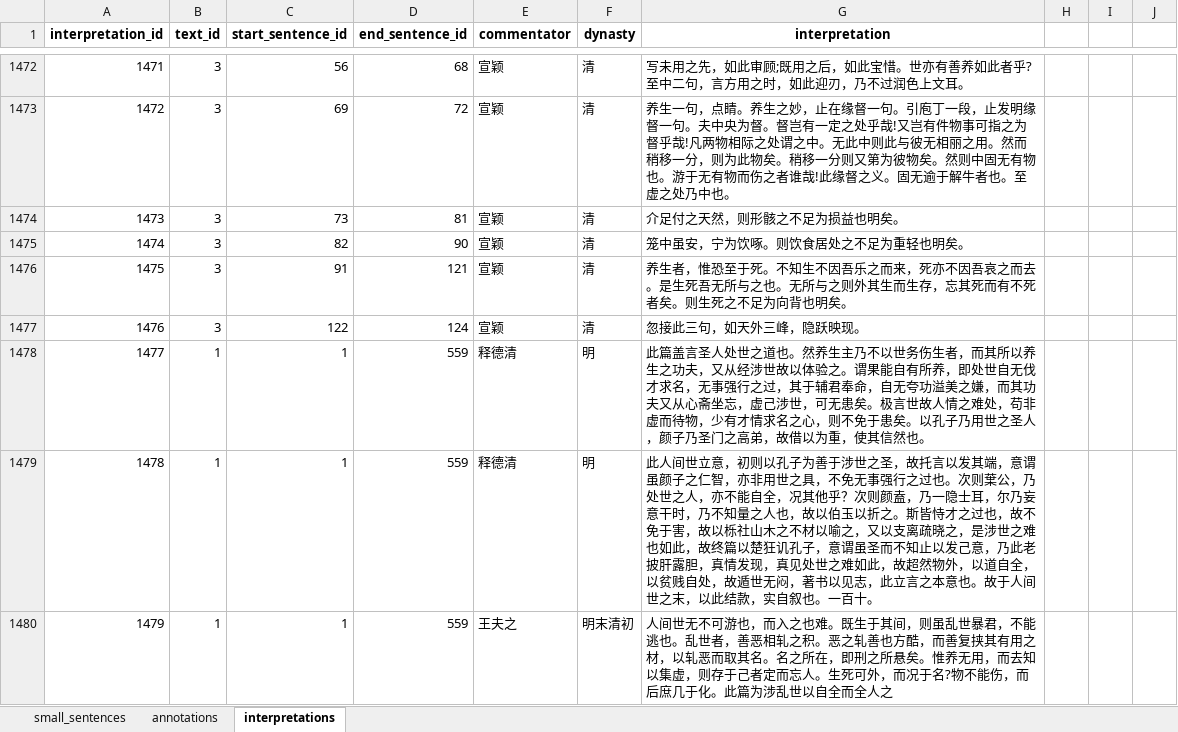
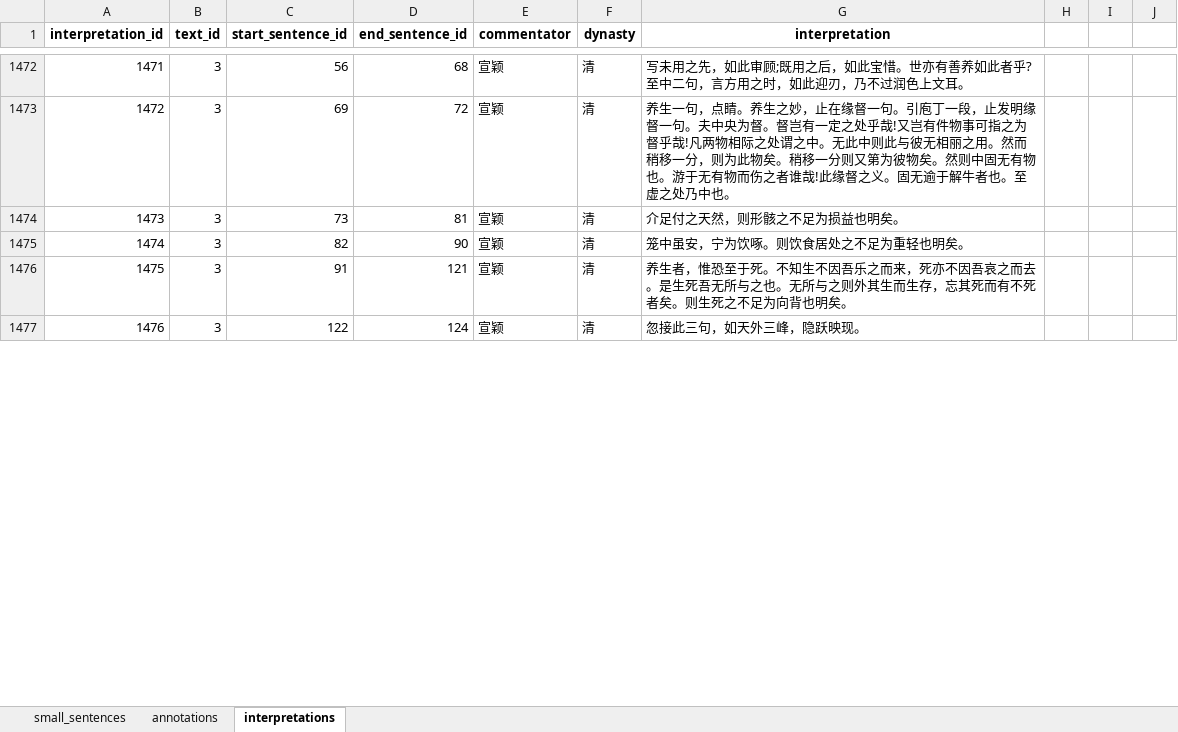
Before and after one commit to Classicalqy/zhuangzi, an Excel workbook: zz_structured.xlsx, sheet interpretations, drawn as a sheet; only a part is shown, gaps mark what is left out; values as stored, in another font and other column widths than the file's, no borders; the diff covers the shown part only; the diff names each change by its address in the sheet, - before the commit and + after, or states it on an @@ line.

Commit message:
Regenerate web data from updated structured sources

```diff
--- a/zz_structured.xlsx (sheet interpretations)
+++ b/zz_structured.xlsx (sheet interpretations)
-row 1478: 1477 | 1 | 1 | 559 | 释德清 | 明 | 此篇盖言圣人处世之道也。然养生主乃不以世务伤生者，而其所以养生之功夫，又从经涉世故以体验之。谓果能自有所养，即处世自无伐才求名，无事强行之过，其于辅君奉命，自无夸功溢美之嫌，而其功夫又从心斋坐忘，虚己涉世，可无患矣。极言世故人情之难处，苟非虚而待物，少有才情求名之心，则不免于患矣。以孔子乃用世之圣人，颜子乃圣门之高弟，故借以为重，使其信然也。
-row 1479: 1478 | 1 | 1 | 559 | 释德清 | 明 | 此人间世立意，初则以孔子为善于涉世之圣，故托言以发其端，意谓虽颜子之仁智，亦非用世之具，不免无事强行之过也。次则𫟒公，乃处世之人，亦不能自全，况其他乎？次则颜盍，乃一隐士耳，尔乃妄意干时，乃不知量之人也，故以伯玉以折之。斯皆恃才之过也，故不免于害，故以栎社山木之不材以喻之，又以支离疏晓之，是涉世之难也如此，故终篇以楚狂讥孔子，意谓虽圣而不知止以发己意，乃此老披肝露胆，真情发现，真见处世之难如此，故超然物外，以道自全，以贫贱自处，故遁世无闷，著书以见志，此立言之本意也。故于人间世之末，以此结款，实自叙也。一百十。
-row 1480: 1479 | 1 | 1 | 559 | 王夫之 | 明末清初 | 人间世无不可游也，而入之也难。既生于其间，则虽乱世暴君，不能逃也。乱世者，善恶相轧之积。恶之轧善也方酷，而善复挟其有用之材，以轧恶而取其名。名之所在，即刑之所悬矣。惟养无用，而去知以集虚，则存于己者定而忘人。生死可外，而况于名?物不能伤，而后庶几于化。此篇为涉乱世以自全而全人之
```
Also changed, not shown: 1 removed row, 2 edited cells and row numbers in column A elsewhere in this sheet, 3 other files.
